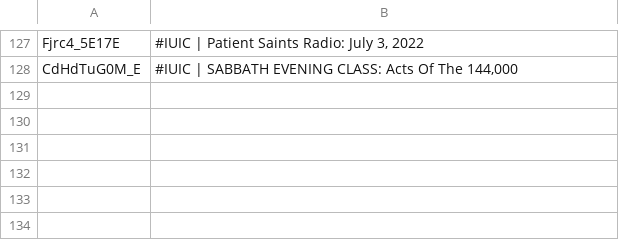
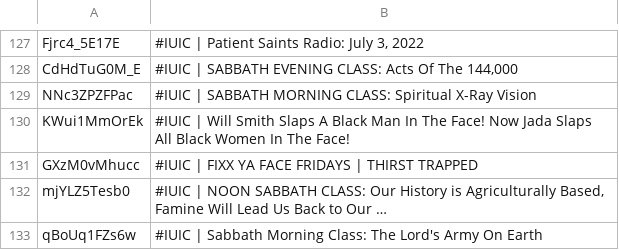
Before and after one commit to DevSecObie/cyberjudah, a TSV file: blog/no-captions.tsv, drawn as a sheet; only a part is shown, gaps mark what is left out.

```diff
--- a/blog/no-captions.tsv
+++ b/blog/no-captions.tsv
@@ -128 +128,6 @@ Fjrc4_5E17E	#IUIC | Patient Saints Radio: July 3, 2022
 CdHdTuG0M_E	#IUIC | SABBATH EVENING CLASS: Acts Of The 144,000
+NNc3ZPZFPac	#IUIC | SABBATH MORNING CLASS: Spiritual X-Ray Vision
+KWui1MmOrEk	#IUIC | Will Smith Slaps A Black Man In The Face! Now Jada Slaps All Black Women In The Face!
+GXzM0vMhucc	#IUIC | FIXX YA FACE FRIDAYS | THIRST TRAPPED
+mjYLZ5Tesb0	#IUIC | NOON SABBATH CLASS: Our History is Agriculturally Based, Famine Will Lead Us Back to Our …
+qBoUq1FZs6w	#IUIC | Sabbath Morning Class: The Lord's Army On Earth
```
Also changed, not shown: blog/channel-meta.tsv, 20 other files.
